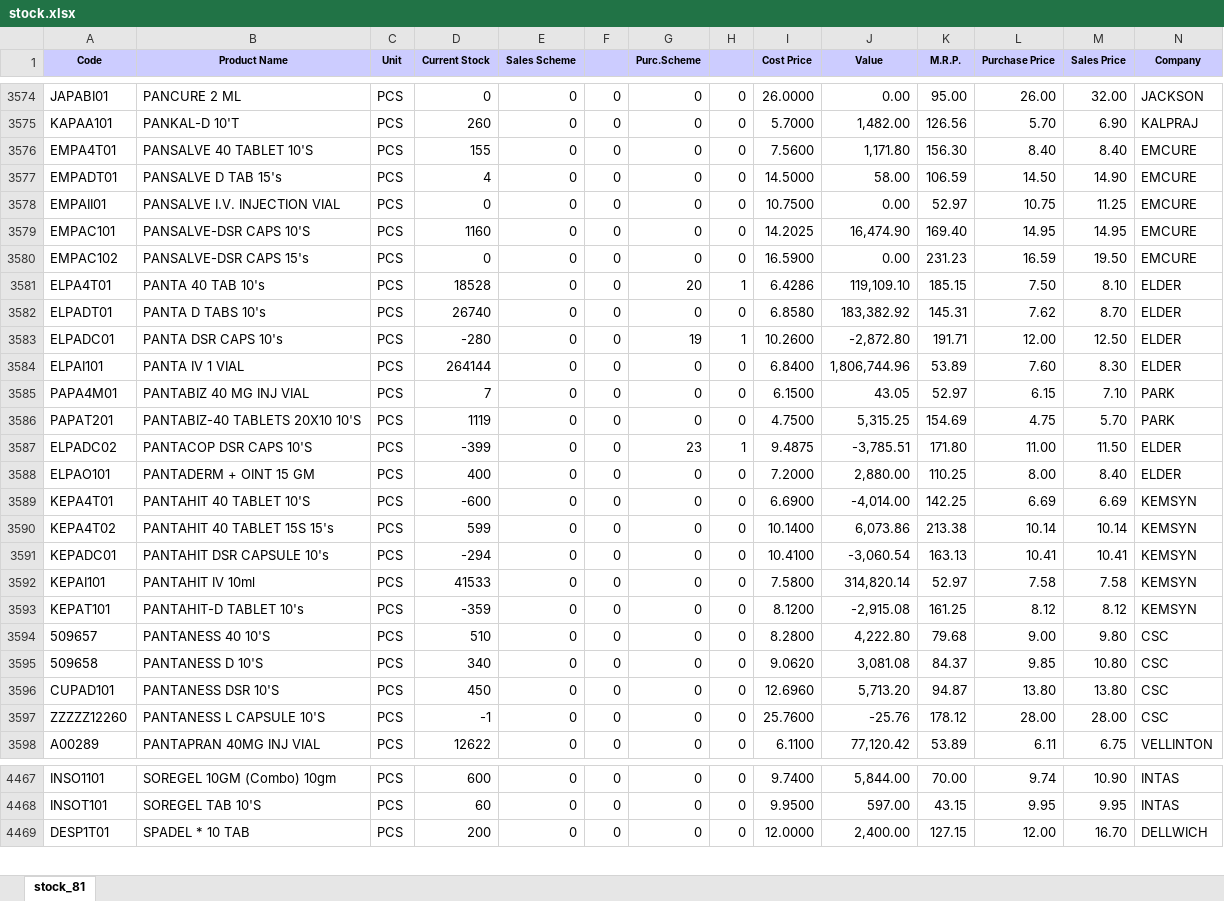
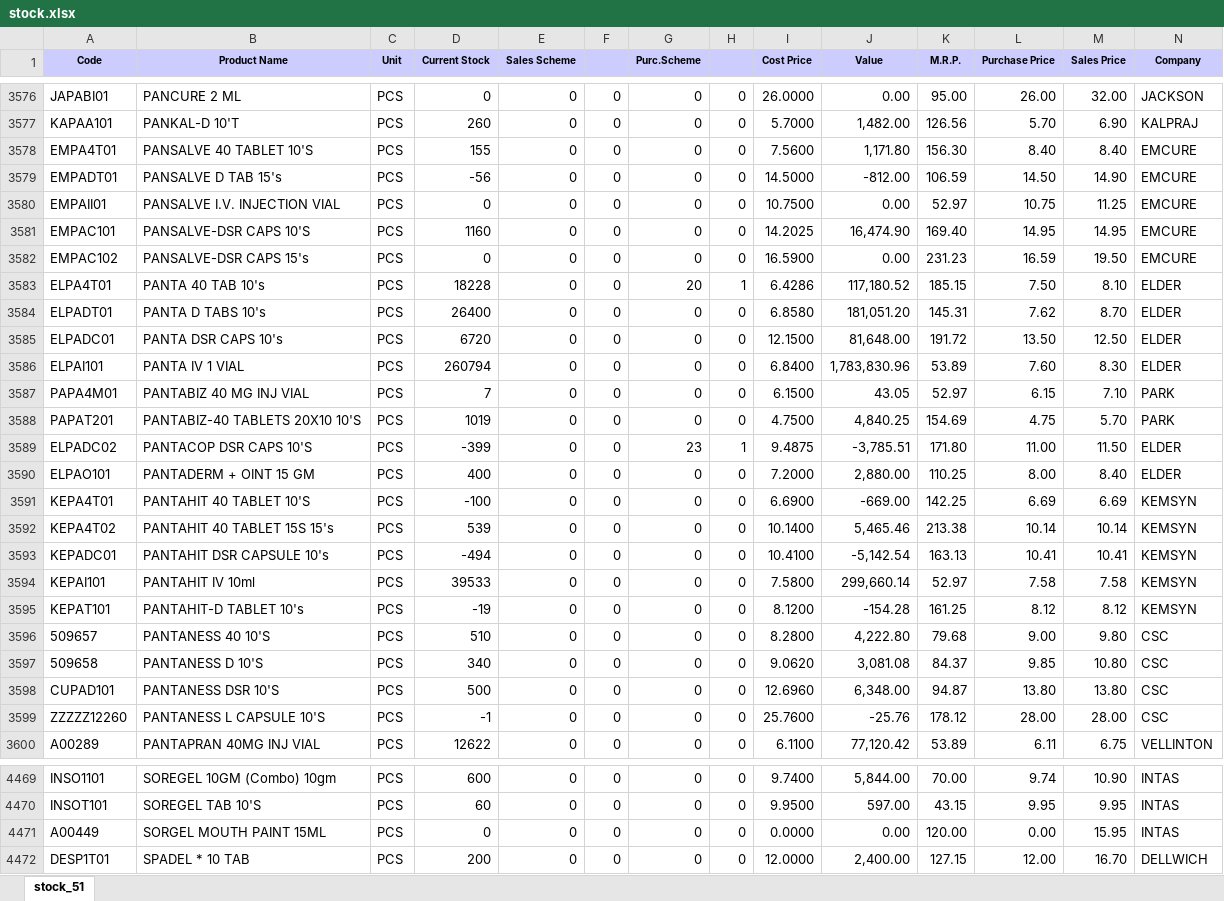
Before and after one commit to ishwarpharma/ishwarone, an Excel workbook: stock.xlsx, sheet stock_51, drawn as a sheet; only a part is shown, gaps mark what is left out; values as stored, in another font and other column widths than the file's, no borders; addresses are those after the commit; rows hold the shown columns only; the diff covers the shown part only; the diff names each change by its address in the sheet, - before the commit and + after, or states it on an @@ line.

Commit message:
Add files via upload

```diff
--- a/stock.xlsx (sheet stock_51)
+++ b/stock.xlsx (sheet stock_51)
-sheet tab: stock_81
+sheet tab: stock_51
-D3579 (Current Stock): 4
+D3579 (Current Stock): -56
-J3579 (Value): 58.00
+J3579 (Value): -812.00
-D3583 (Current Stock): 18528
+D3583 (Current Stock): 18228
-J3583 (Value): 119,109.10
+J3583 (Value): 117,180.52
-D3584 (Current Stock): 26740
+D3584 (Current Stock): 26400
-J3584 (Value): 183,382.92
+J3584 (Value): 181,051.20
-D3585 (Current Stock): -280
+D3585 (Current Stock): 6720
-G3585 (Purc.Scheme): 19
+G3585 (Purc.Scheme): 0
-H3585: 1
+H3585: 0
-I3585 (Cost Price): 10.2600
+I3585 (Cost Price): 12.1500
-J3585 (Value): -2,872.80
+J3585 (Value): 81,648.00
-K3585 (M.R.P.): 191.71
+K3585 (M.R.P.): 191.72
-L3585 (Purchase Price): 12.00
+L3585 (Purchase Price): 13.50
-D3586 (Current Stock): 264144
+D3586 (Current Stock): 260794
-J3586 (Value): 1,806,744.96
+J3586 (Value): 1,783,830.96
-D3588 (Current Stock): 1119
+D3588 (Current Stock): 1019
-J3588 (Value): 5,315.25
+J3588 (Value): 4,840.25
-D3591 (Current Stock): -600
+D3591 (Current Stock): -100
-J3591 (Value): -4,014.00
+J3591 (Value): -669.00
-D3592 (Current Stock): 599
+D3592 (Current Stock): 539
-J3592 (Value): 6,073.86
+J3592 (Value): 5,465.46
-D3593 (Current Stock): -294
+D3593 (Current Stock): -494
-J3593 (Value): -3,060.54
+J3593 (Value): -5,142.54
-D3594 (Current Stock): 41533
+D3594 (Current Stock): 39533
-J3594 (Value): 314,820.14
+J3594 (Value): 299,660.14
-D3595 (Current Stock): -359
+D3595 (Current Stock): -19
-J3595 (Value): -2,915.08
+J3595 (Value): -154.28
-D3598 (Current Stock): 450
+D3598 (Current Stock): 500
-J3598 (Value): 5,713.20
+J3598 (Value): 6,348.00
+row 4471: A00449 | SORGEL MOUTH PAINT 15ML | PCS | 0 | 0 | 0 | 0 | 0 | 0.0000 | 0.00 | 120.00 | 0.00 | 15.95 | INTAS
```
Also changed, not shown: 3 added rows and 1155 edited cells elsewhere in this sheet.
